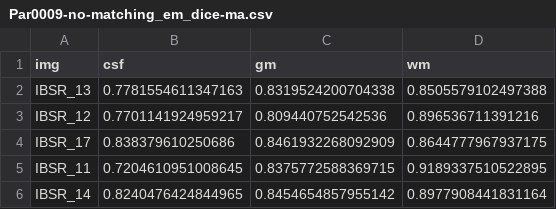
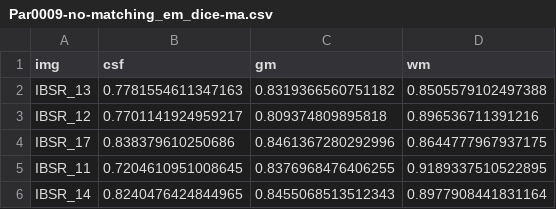
Before and after one commit to OlehKSS/misa-project, a CSV file: dice-results/Par0009-no-matching_em_dice-ma.csv, drawn as a sheet.

```diff
--- a/dice-results/Par0009-no-matching_em_dice-ma.csv
+++ b/dice-results/Par0009-no-matching_em_dice-ma.csv
@@ -1,6 +1,6 @@
 img,csf,gm,wm,
-IBSR_13,0.7781554611347163,0.8319524200704338,0.8505579102497388,
-IBSR_12,0.7701141924959217,0.809440752542536,0.896536711391216,
-IBSR_17,0.838379610250686,0.8461932268092909,0.8644777967937175,
-IBSR_11,0.7204610951008645,0.8375772588369715,0.9189337510522895,
-IBSR_14,0.8240476424844965,0.8454654857955142,0.8977908441831164,
+IBSR_13,0.7781554611347163,0.8319366560751182,0.8505579102497388,
+IBSR_12,0.7701141924959217,0.809374809895818,0.896536711391216,
+IBSR_17,0.838379610250686,0.8461367280292996,0.8644777967937175,
+IBSR_11,0.7204610951008645,0.8376968476406255,0.9189337510522895,
+IBSR_14,0.8240476424844965,0.8455068513512343,0.8977908441831164,
```
Also changed, not shown: dice-results/Par0000-no-matching_em_dice-ma.csv, dice-results/Par0009-matched-to-mni_em_dice-ma.csv, 32 other files.
